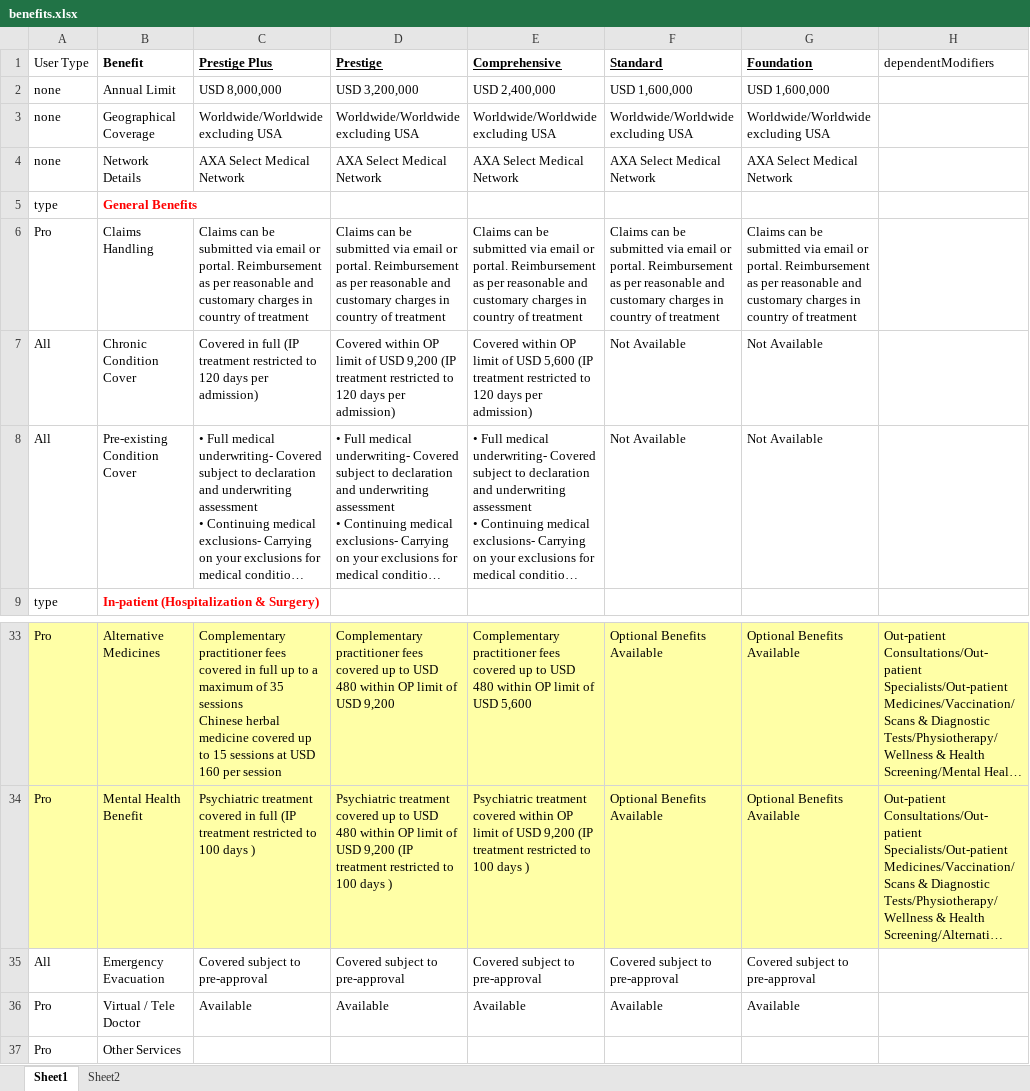
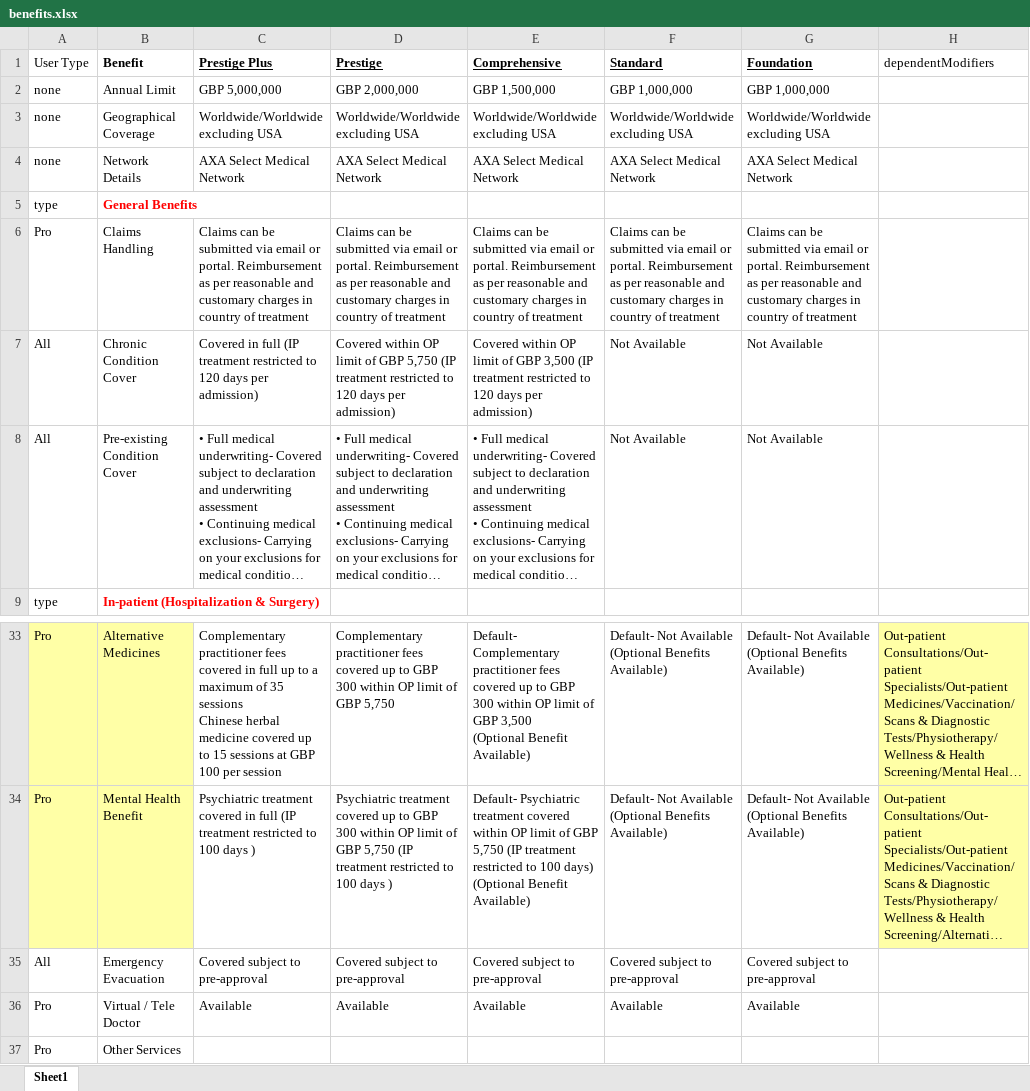
Before and after one commit to narinder123/saleslab_excel_parcel, an Excel workbook: Inputs/AXA/benefits.xlsx, sheet Sheet1, drawn as a sheet; only a part is shown, gaps mark what is left out; long unchanged cells end in …; values as stored, in another font and other column widths than the file's, no borders; ↵ is a line break in a cell; the diff covers the shown part only; the diff names each change by its address in the sheet, - before the commit and + after, or states it on an @@ line.

```diff
--- a/Inputs/AXA/benefits.xlsx (sheet Sheet1)
+++ b/Inputs/AXA/benefits.xlsx (sheet Sheet1)
-sheet tab: Sheet2
-C2 (Prestige Plus): USD 8,000,000
+C2 (Prestige Plus): GBP 5,000,000
-D2 (Prestige): USD 3,200,000
+D2 (Prestige): GBP 2,000,000
-E2 (Comprehensive): USD 2,400,000
+E2 (Comprehensive): GBP 1,500,000
-F2 (Standard): USD 1,600,000
+F2 (Standard): GBP 1,000,000
-G2 (Foundation): USD 1,600,000
+G2 (Foundation): GBP 1,000,000
-D7 (Prestige): …limit of USD 9,200 (IP treatment…
+D7 (Prestige): …limit of GBP 5,750 (IP treatment…
-E7 (Comprehensive): …limit of USD 5,600 (IP treatment…
+E7 (Comprehensive): …limit of GBP 3,500 (IP treatment…
-C33:G34 fill: #FFFFA6
+C33:G34 fill: none
-C33 (Prestige Plus): …sessions at USD 160 per session
+C33 (Prestige Plus): …sessions at GBP 100 per session
-D33 (Prestige): …up to USD 480 within OP limit of USD 9,200
+D33 (Prestige): …up to GBP 300 within OP limit of GBP 5,750
-E33 (Comprehensive): Complementary practitioner fees covered up to USD 480 within OP limit of USD 5,600
+E33 (Comprehensive): Default- Complementary practitioner fees covered up to GBP 300 within OP limit of GBP 3,500 ↵ (Optional Benefit Available)
-F33:F34 (Standard): Optional Benefits Available
+F33:F34 (Standard): Default- Not Available ↵ (Optional Benefits Available)
-G33:G34 (Foundation): Optional Benefits Available
+G33:G34 (Foundation): Default- Not Available ↵ (Optional Benefits Available)
-D34 (Prestige): …up to USD 480 within OP limit of USD 9,200 (IP treatment…
+D34 (Prestige): …up to GBP 300 within OP limit of GBP 5,750 (IP treatment…
-E34 (Comprehensive): Psychiatric treatment covered within OP limit of USD 9,200 (IP treatment restricted to 100 days )
+E34 (Comprehensive): Default- Psychiatric treatment covered within OP limit of GBP 5,750 (IP treatment restricted to 100 days) ↵ (Optional Benefit Available)
```
Also changed, not shown: 42 edited cells and cell formats elsewhere in this sheet, Inputs/AXA/info.xlsx, 5 other files.
